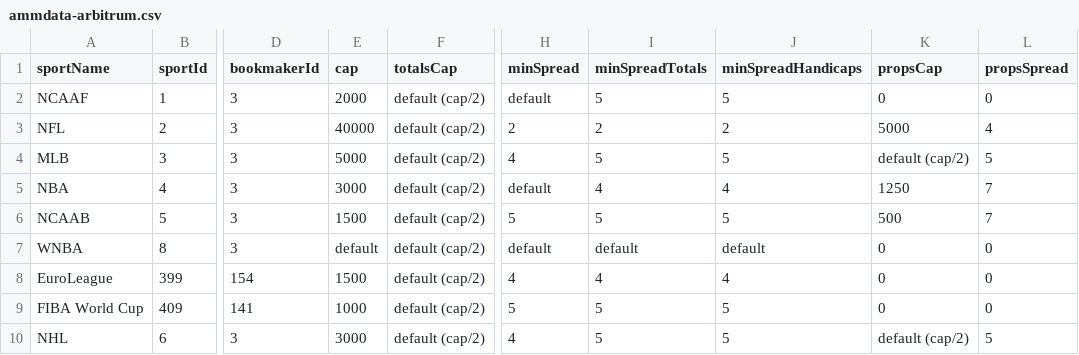
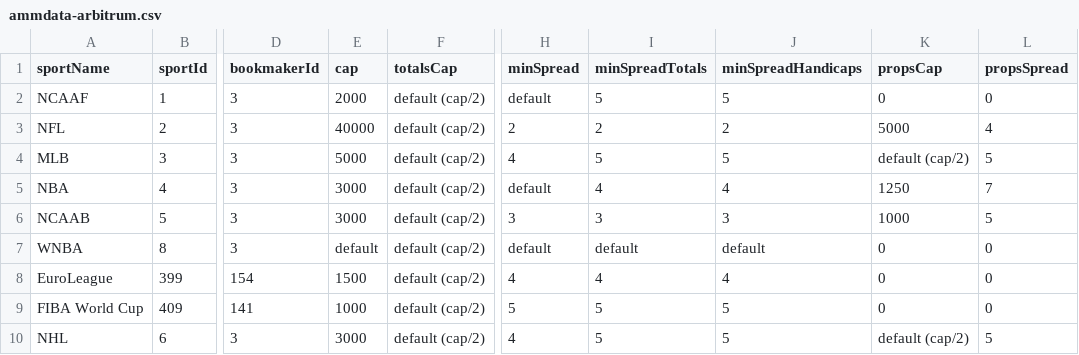
Before and after one commit to thales-markets/overtime-amm-data, a CSV file: ammdata-arbitrum.csv, drawn as a sheet; only a part is shown, gaps mark what is left out; the diff names each change by its address in the sheet, - before the commit and + after, or states it on an @@ line.

Commit message:
Update ammdata-arbitrum.csv

```diff
--- a/ammdata-arbitrum.csv
+++ b/ammdata-arbitrum.csv
-E6 (cap): 1500
+E6 (cap): 3000
-H6 (minSpread): 5
+H6 (minSpread): 3
-I6 (minSpreadTotals): 5
+I6 (minSpreadTotals): 3
-J6 (minSpreadHandicaps): 5
+J6 (minSpreadHandicaps): 3
-K6 (propsCap): 500
+K6 (propsCap): 1000
-L6 (propsSpread): 7
+L6 (propsSpread): 5
```
